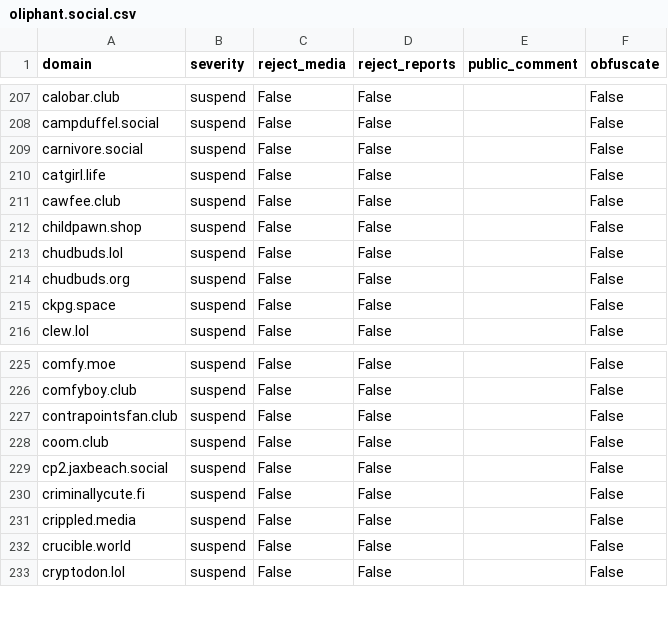
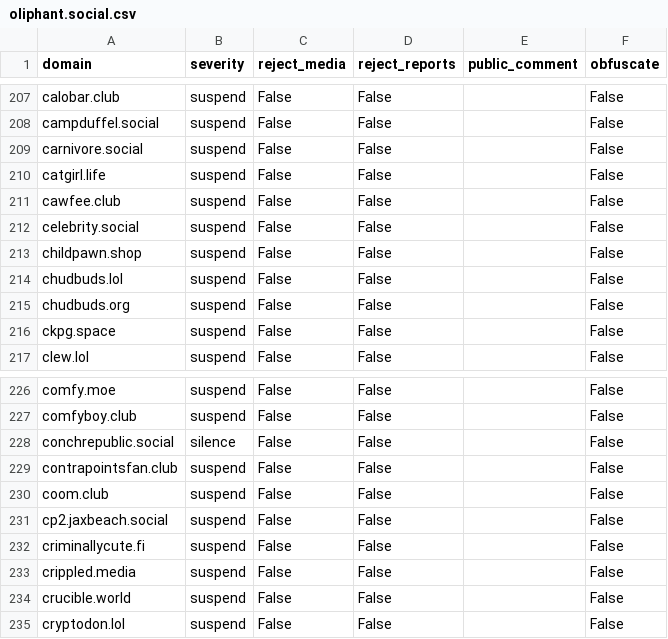
Before and after one commit to sgrigson/oliphant, a CSV file: blocklists/oliphant.social.csv, drawn as a sheet; only a part is shown, gaps mark what is left out.

```diff
--- a/blocklists/oliphant.social.csv
+++ b/blocklists/oliphant.social.csv
@@ -211,2 +211,3 @@ catgirl.life,suspend,False,False,,False
 cawfee.club,suspend,False,False,,False
+celebrity.social,suspend,False,False,,False
 childpawn.shop,suspend,False,False,,False
@@ -226,2 +227,3 @@ comfy.moe,suspend,False,False,,False
 comfyboy.club,suspend,False,False,,False
+conchrepublic.social,silence,False,False,,False
 contrapointsfan.club,suspend,False,False,,False
```
Also changed, not shown: blocklists/_unified_tier1_blocklist.csv, blocklists/_unified_tier3_blocklist.csv.
